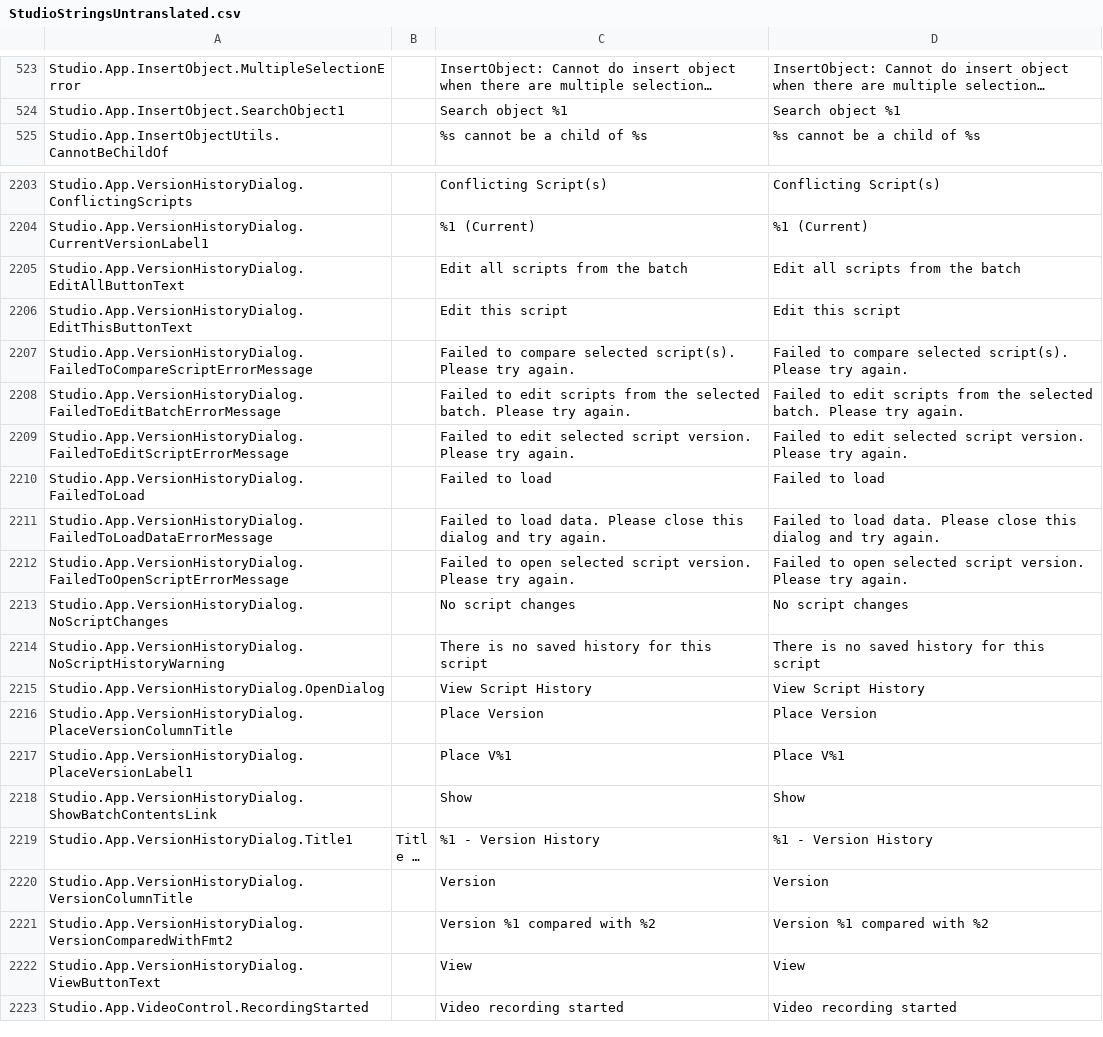
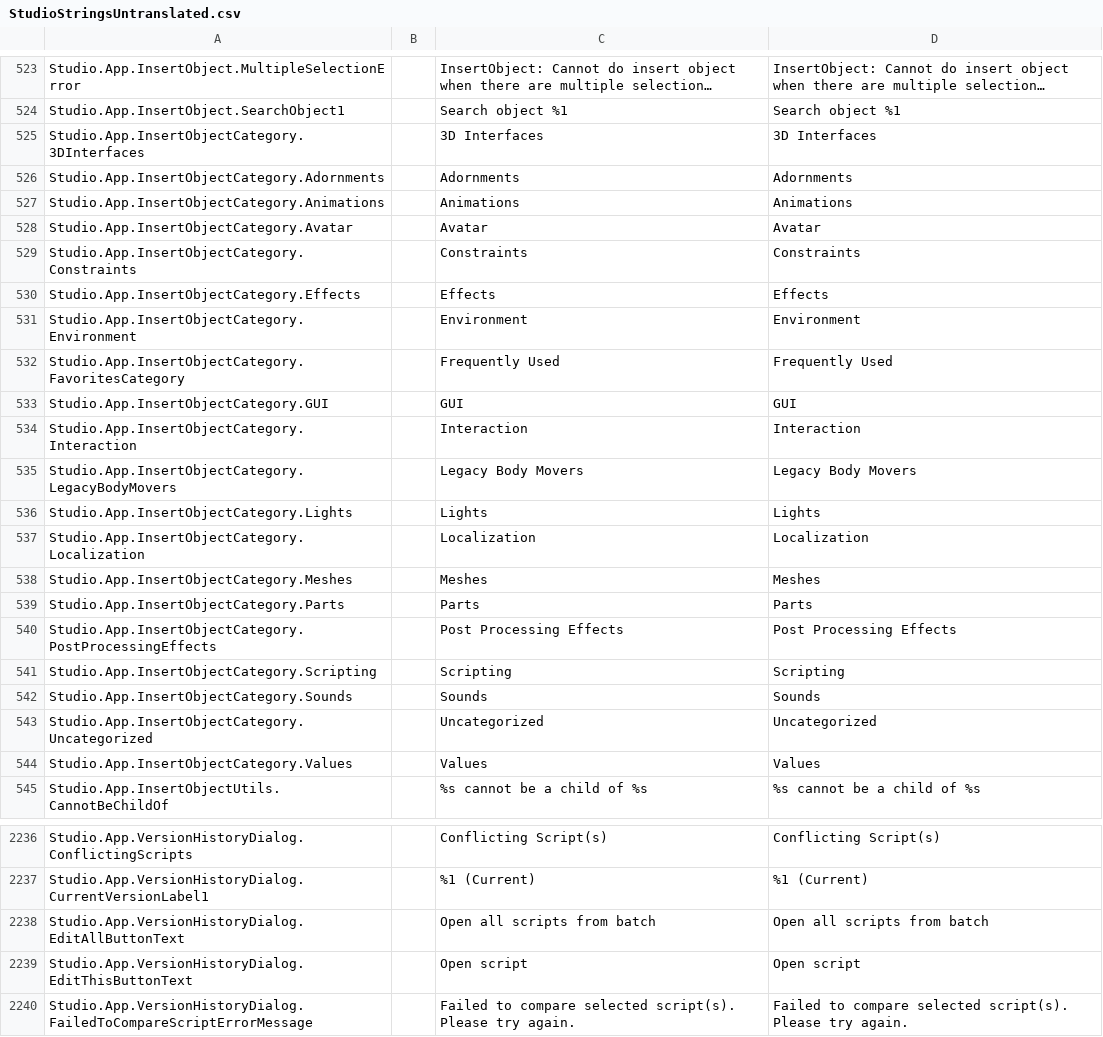
Before and after one commit to nutterthanos/Roblox-Client-Tracker, a CSV file: QtResources/Translation/StudioStringsUntranslated.csv, drawn as a sheet; only a part is shown, gaps mark what is left out; the shorter side is filled out with more unchanged rows; long unchanged cells end in …; addresses are those after the commit; the diff covers the shown part only; the diff names each change by its address in the sheet, - before the commit and + after, or states it on an @@ line.

```diff
--- a/QtResources/Translation/StudioStringsUntranslated.csv
+++ b/QtResources/Translation/StudioStringsUntranslated.csv
+row 525: Studio.App.InsertObjectCategory.3DInterfaces |  | 3D Interfaces | 3D Interfaces
+row 526: Studio.App.InsertObjectCategory.Adornments |  | Adornments | Adornments
+row 527: Studio.App.InsertObjectCategory.Animations |  | Animations | Animations
+row 528: Studio.App.InsertObjectCategory.Avatar |  | Avatar | Avatar
+row 529: Studio.App.InsertObjectCategory.Constraints |  | Constraints | Constraints
+row 530: Studio.App.InsertObjectCategory.Effects |  | Effects | Effects
+row 531: Studio.App.InsertObjectCategory.Environment |  | Environment | Environment
+row 532: Studio.App.InsertObjectCategory.FavoritesCategory |  | Frequently Used | Frequently Used
+row 533: Studio.App.InsertObjectCategory.GUI |  | GUI | GUI
+row 534: Studio.App.InsertObjectCategory.Interaction |  | Interaction | Interaction
+row 535: Studio.App.InsertObjectCategory.LegacyBodyMovers |  | Legacy Body Movers | Legacy Body Movers
+row 536: Studio.App.InsertObjectCategory.Lights |  | Lights | Lights
+row 537: Studio.App.InsertObjectCategory.Localization |  | Localization | Localization
+row 538: Studio.App.InsertObjectCategory.Meshes |  | Meshes | Meshes
+row 539: Studio.App.InsertObjectCategory.Parts |  | Parts | Parts
+row 540: Studio.App.InsertObjectCategory.PostProcessingEffects |  | Post Processing Effects | Post Processing Effects
+row 541: Studio.App.InsertObjectCategory.Scripting |  | Scripting | Scripting
+row 542: Studio.App.InsertObjectCategory.Sounds |  | Sounds | Sounds
+row 543: Studio.App.InsertObjectCategory.Uncategorized |  | Uncategorized | Uncategorized
+row 544: Studio.App.InsertObjectCategory.Values |  | Values | Values
-C2238: Edit all scripts from the batch
+C2238: Open all scripts from batch
-D2238: Edit all scripts from the batch
+D2238: Open all scripts from batch
-C2239: Edit this script
+C2239: Open script
-D2239: Edit this script
+D2239: Open script
```
Also changed, not shown: 18 added rows and 5 removed rows elsewhere in this file, BuiltInPlugins/GameSettings/Src/Resources/GameSettingsTranslationDevelopmentTable.csv, rbxPkgManifest.csv, 16 other files.
